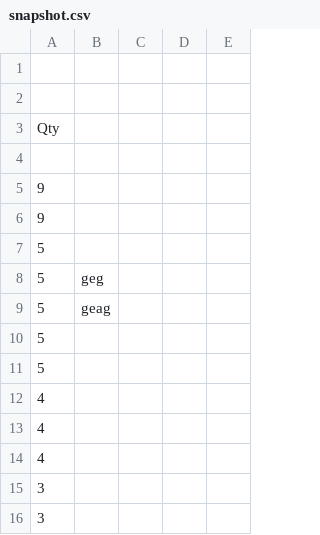
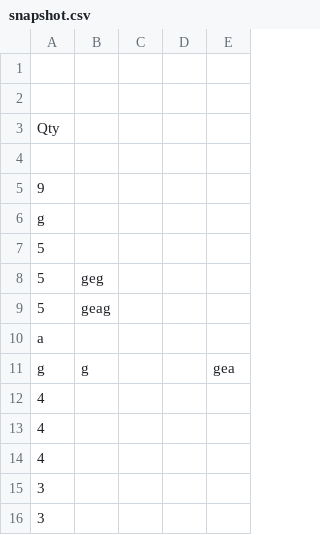
Before and after one commit to awais-ai-expert/sheet-check, a CSV file: snapshot.csv, drawn as a sheet; only a part is shown; removed rows and columns are numbered as before the commit, all else as after; the diff names each change by its address in the sheet, - before the commit and + after, or states it on an @@ line.

```diff
--- a/snapshot.csv
+++ b/snapshot.csv
-A6: 9
+A6: g
-A10: 5
+A10: a
-row 11: 5
+row 11: g | g |  |  | gea
```
